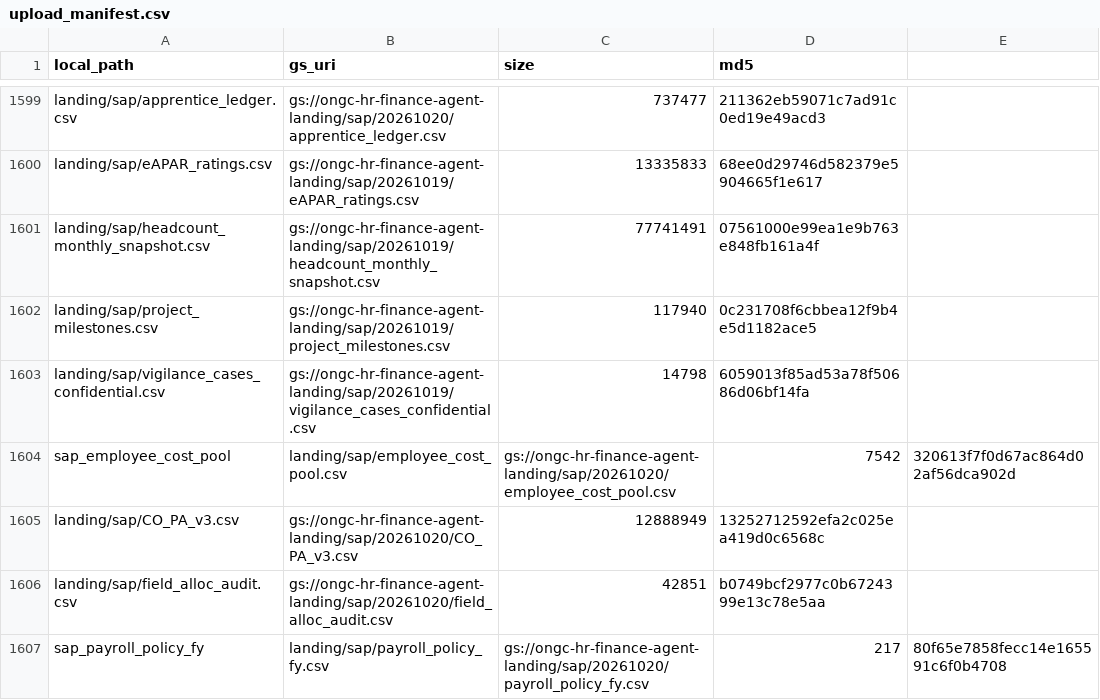
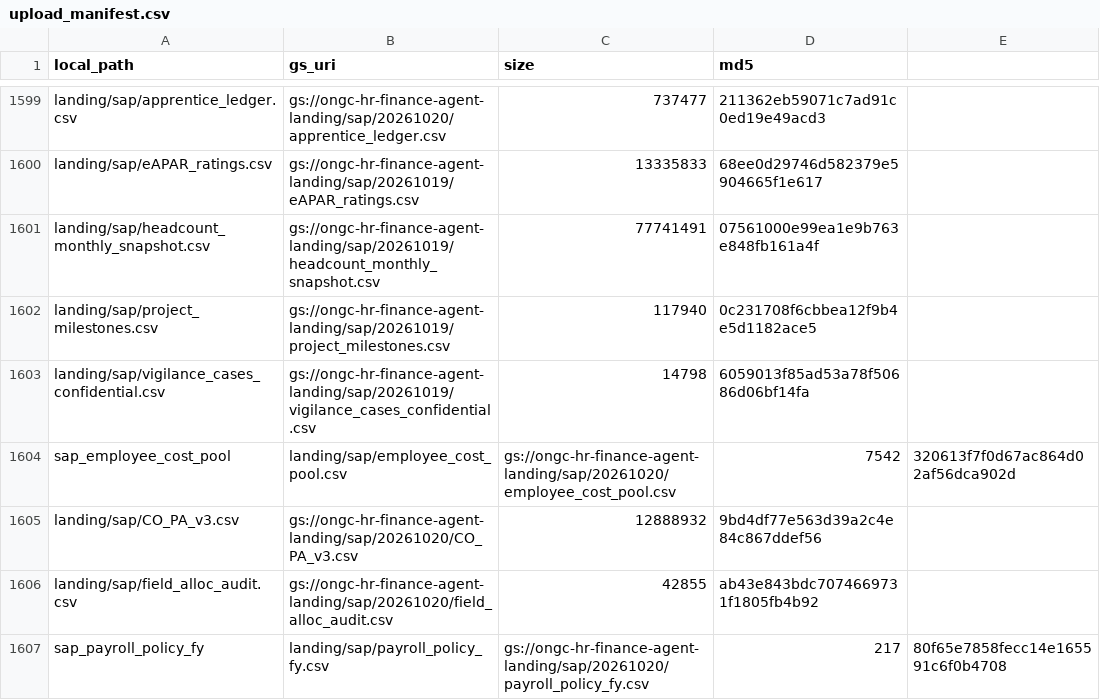
Before and after one commit to amandeepsinghs-cyber/HR-Finance-Agent-ONGC, a CSV file: data_bank/medallion/upload_manifest.csv, drawn as a sheet; only a part is shown, gaps mark what is left out.

```diff
--- a/data_bank/medallion/upload_manifest.csv
+++ b/data_bank/medallion/upload_manifest.csv
@@ -1604,4 +1604,4 @@ landing/sap/vigilance_cases_confidential.csv,gs://ongc-hr-finance-agent-landing/
 sap_employee_cost_pool,landing/sap/employee_cost_pool.csv,gs://ongc-hr-finance-agent-landing/sap/20261020/employee_cost_pool.csv,7542,320613f7f0d67ac864d02af56dca902d
-landing/sap/CO_PA_v3.csv,gs://ongc-hr-finance-agent-landing/sap/20261020/CO_PA_v3.csv,12888949,13252712592efa2c025ea419d0c6568c
-landing/sap/field_alloc_audit.csv,gs://ongc-hr-finance-agent-landing/sap/20261020/field_alloc_audit.csv,42851,b0749bcf2977c0b6724399e13c78e5aa
+landing/sap/CO_PA_v3.csv,gs://ongc-hr-finance-agent-landing/sap/20261020/CO_PA_v3.csv,12888932,9bd4df77e563d39a2c4e84c867ddef56
+landing/sap/field_alloc_audit.csv,gs://ongc-hr-finance-agent-landing/sap/20261020/field_alloc_audit.csv,42855,ab43e843bdc7074669731f1805fb4b92
 sap_payroll_policy_fy,landing/sap/payroll_policy_fy.csv,gs://ongc-hr-finance-agent-landing/sap/20261020/payroll_policy_fy.csv,217,80f65e7858fecc14e165591c6f0b4708
```
Also changed, not shown: data_bank/world_bible/reference/real_targets/field_econ_targets_fy.csv, 13 other files.
